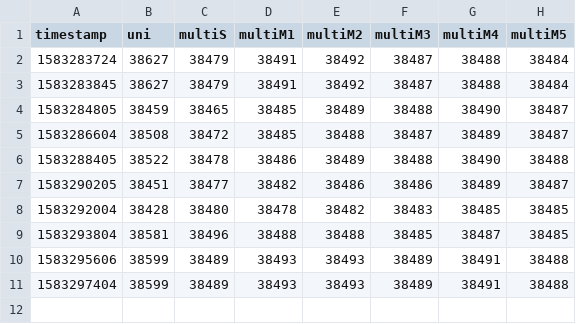
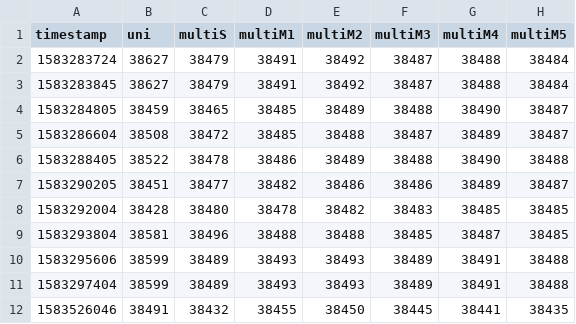
Before and after one commit to chriskok/GEPrediction-OSRS, a CSV file: data/predictions/Rune_platebody.csv, drawn as a sheet.

```diff
--- a/data/predictions/Rune_platebody.csv
+++ b/data/predictions/Rune_platebody.csv
@@ -11 +11,2 @@ timestamp,uni,multiS,multiM1,multiM2,multiM3,multiM4,multiM5
 1583297404,38599,38489,38493,38493,38489,38491,38488
+1583526046,38491,38432,38455,38450,38445,38441,38435
```
Also changed, not shown: data/predictions/Adamant_platebody.csv, data/predictions/Old_school_bond.csv, 6 other files.
